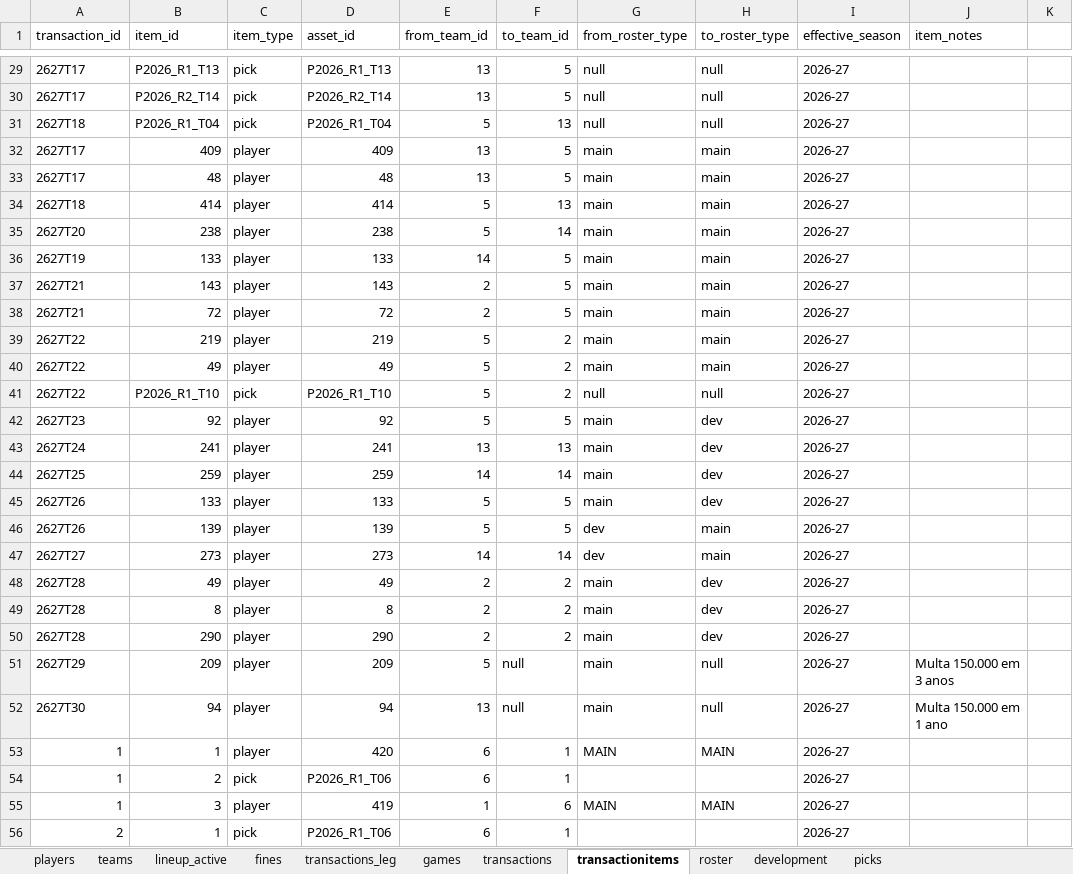
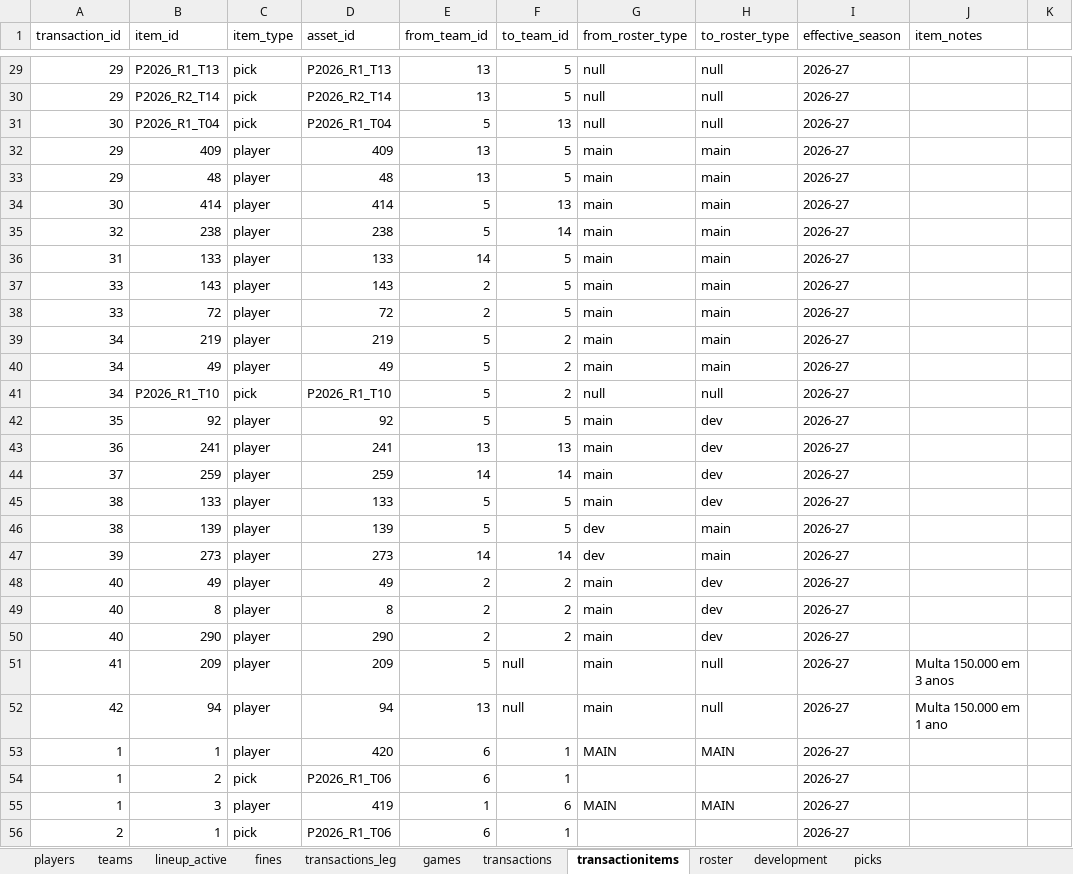
Before and after one commit to filipebrito23/Fantasy-unificado, an Excel workbook: roster.xlsx, sheet transactionitems, drawn as a sheet; only a part is shown, gaps mark what is left out; values as stored, in another font and other column widths than the file's, no borders; the diff covers the shown part only; the diff names each change by its address in the sheet, - before the commit and + after, or states it on an @@ line.

```diff
--- a/roster.xlsx (sheet transactionitems)
+++ b/roster.xlsx (sheet transactionitems)
-A29:A30 (transaction_id): 2627T17
+A29:A30 (transaction_id): 29
-A31 (transaction_id): 2627T18
+A31 (transaction_id): 30
-A32:A33 (transaction_id): 2627T17
+A32:A33 (transaction_id): 29
-A34 (transaction_id): 2627T18
+A34 (transaction_id): 30
-A35 (transaction_id): 2627T20
+A35 (transaction_id): 32
-A36 (transaction_id): 2627T19
+A36 (transaction_id): 31
-A37:A38 (transaction_id): 2627T21
+A37:A38 (transaction_id): 33
-A39:A41 (transaction_id): 2627T22
+A39:A41 (transaction_id): 34
-A42 (transaction_id): 2627T23
+A42 (transaction_id): 35
-A43 (transaction_id): 2627T24
+A43 (transaction_id): 36
-A44 (transaction_id): 2627T25
+A44 (transaction_id): 37
-A45:A46 (transaction_id): 2627T26
+A45:A46 (transaction_id): 38
-A47 (transaction_id): 2627T27
+A47 (transaction_id): 39
-A48:A50 (transaction_id): 2627T28
+A48:A50 (transaction_id): 40
-A51 (transaction_id): 2627T29
+A51 (transaction_id): 41
-A52 (transaction_id): 2627T30
+A52 (transaction_id): 42
```
Also changed, not shown: 2 added rows and 27 edited cells elsewhere in this sheet, sheet roster, sheet transactions, sheet development, sheet games, formulas that keep their value, 27 other files.
